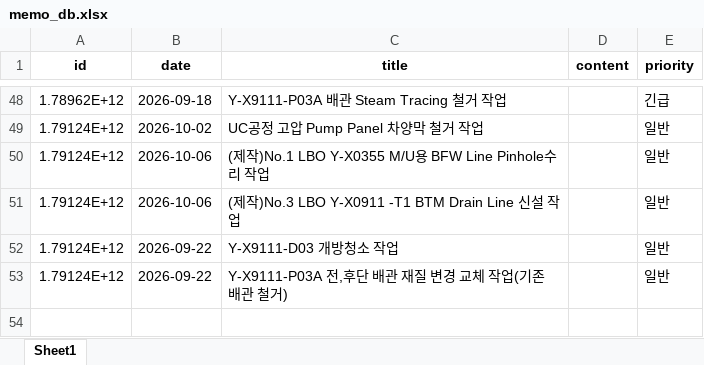
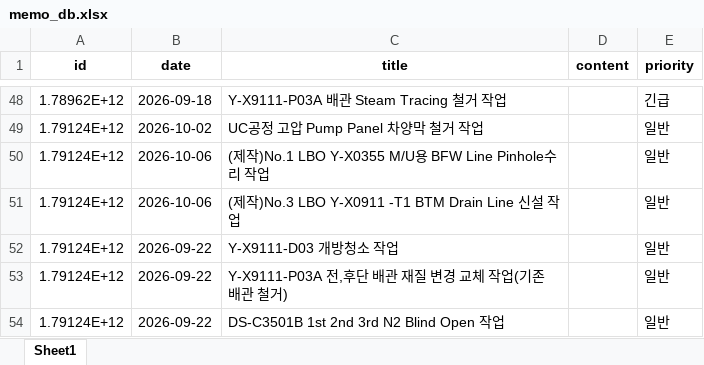
Before and after one commit to kimcm86/process-management-data, an Excel workbook: memo_db.xlsx, sheet Sheet1, drawn as a sheet; only a part is shown, gaps mark what is left out; values as stored, in another font and other column widths than the file's, no borders; the diff names each change by its address in the sheet, - before the commit and + after, or states it on an @@ line.

Commit message:
save memo

```diff
--- a/memo_db.xlsx (sheet Sheet1)
+++ b/memo_db.xlsx (sheet Sheet1)
+row 54: 1.79124E+12 | 2026-09-22 | DS-C3501B 1st 2nd 3rd N2 Blind Open 작업 |  | 일반
```
